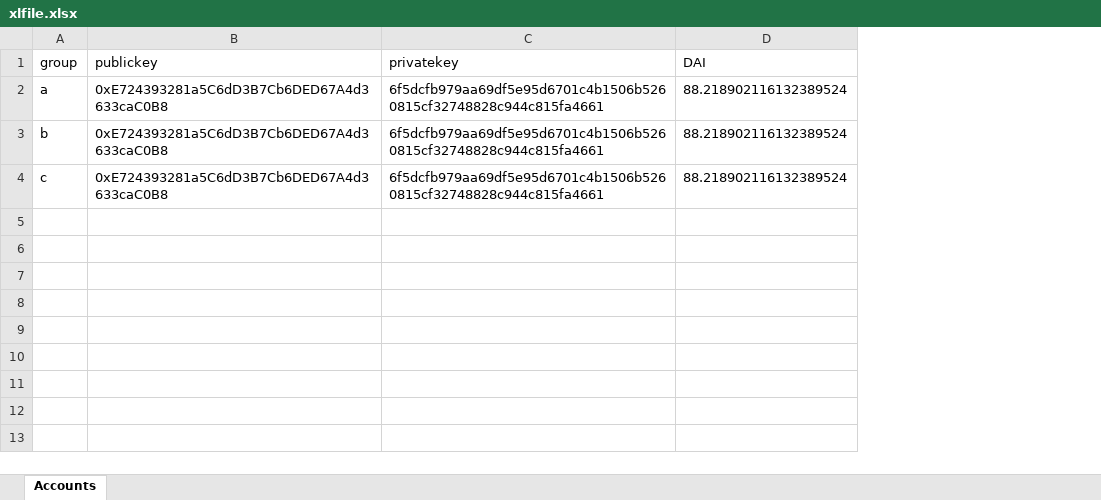
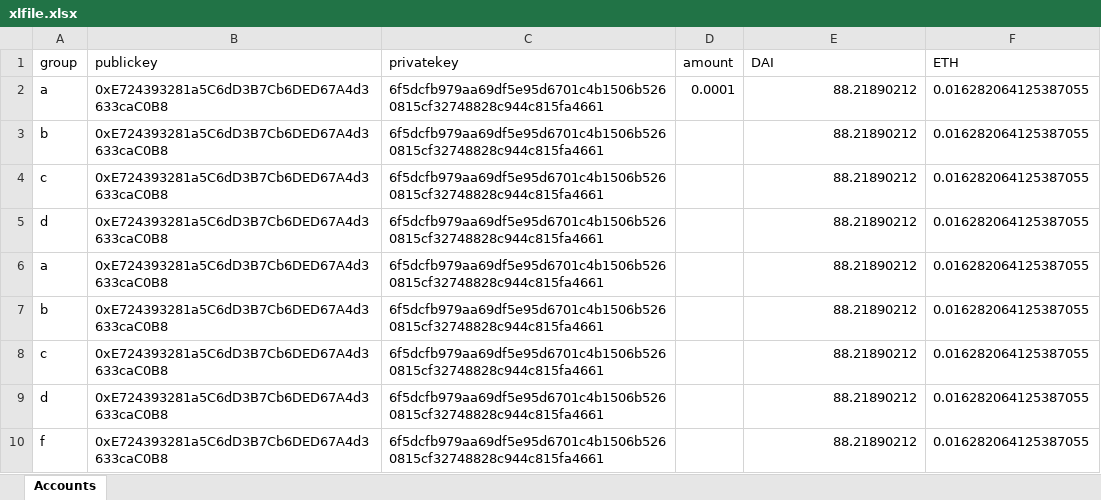
Before and after one commit to abhithory/uniswap-bot, an Excel workbook: file/xlfile.xlsx, sheet Accounts, drawn as a sheet; values as stored, in another font and other column widths than the file's, no borders; addresses are those after the commit; the diff names each change by its address in the sheet, - before the commit and + after, or states it on an @@ line.

```diff
--- a/file/xlfile.xlsx (sheet Accounts)
+++ b/file/xlfile.xlsx (sheet Accounts)
+column D (amount), row 2: 0.0001
+column F (ETH), rows 2-4: all 0.016282064125387055
-E2:E4 (DAI): 88.218902116132389524
+E2:E4 (DAI): 88.21890212
+row 5: d | 0xE724393281a5C6dD3B7Cb6DED67A4d3633caC0B8 | 6f5dcfb979aa69df5e95d6701c4b1506b5260815cf32748828c944c815fa4661 |  | 88.21890212 | 0.016282064125387055
+row 6: a | 0xE724393281a5C6dD3B7Cb6DED67A4d3633caC0B8 | 6f5dcfb979aa69df5e95d6701c4b1506b5260815cf32748828c944c815fa4661 |  | 88.21890212 | 0.016282064125387055
+row 7: b | 0xE724393281a5C6dD3B7Cb6DED67A4d3633caC0B8 | 6f5dcfb979aa69df5e95d6701c4b1506b5260815cf32748828c944c815fa4661 |  | 88.21890212 | 0.016282064125387055
+row 8: c | 0xE724393281a5C6dD3B7Cb6DED67A4d3633caC0B8 | 6f5dcfb979aa69df5e95d6701c4b1506b5260815cf32748828c944c815fa4661 |  | 88.21890212 | 0.016282064125387055
+row 9: d | 0xE724393281a5C6dD3B7Cb6DED67A4d3633caC0B8 | 6f5dcfb979aa69df5e95d6701c4b1506b5260815cf32748828c944c815fa4661 |  | 88.21890212 | 0.016282064125387055
+row 10: f | 0xE724393281a5C6dD3B7Cb6DED67A4d3633caC0B8 | 6f5dcfb979aa69df5e95d6701c4b1506b5260815cf32748828c944c815fa4661 |  | 88.21890212 | 0.016282064125387055
```
Also changed, not shown: 3 other files.
